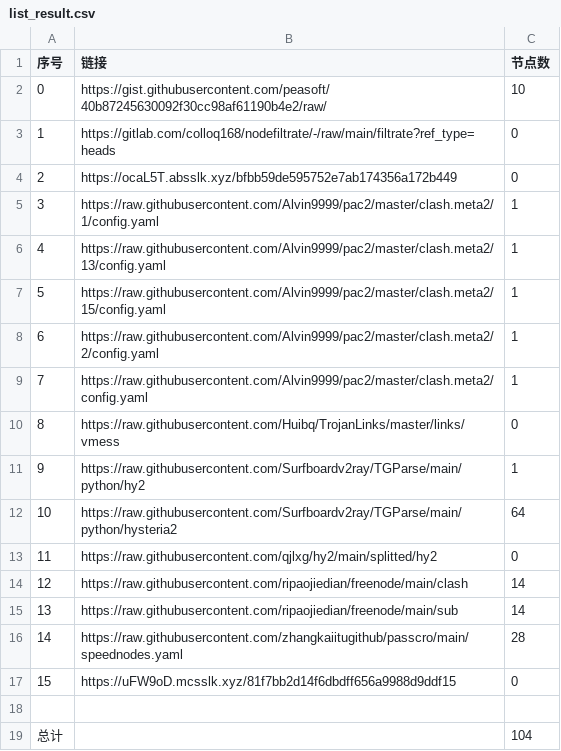
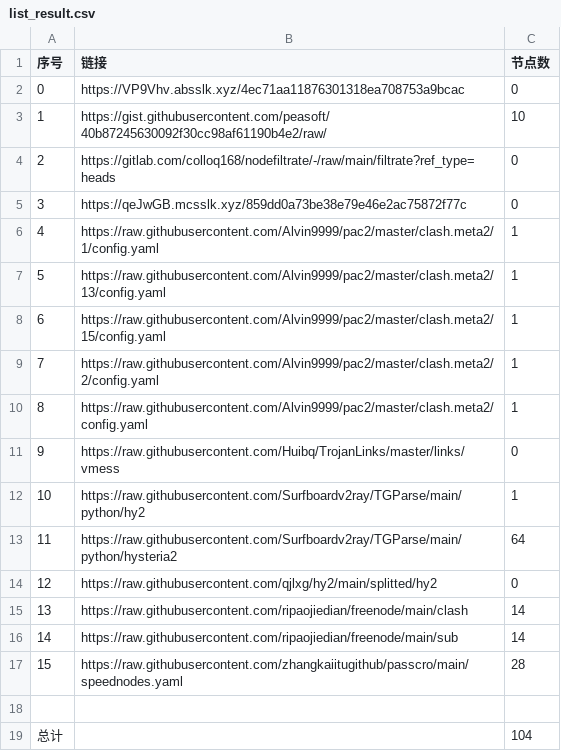
Before and after one commit to wangyu1997/NoMoreWalls, a CSV file: list_result.csv, drawn as a sheet; removed rows and columns are numbered as before the commit, all else as after; the diff names each change by its address in the sheet, - before the commit and + after, or states it on an @@ line.

```diff
--- a/list_result.csv
+++ b/list_result.csv
+row 2: 0 | https://VP9Vhv.absslk.xyz/4ec71aa11876301318ea708753a9bcac | 0
@@ column A (序号) renumbered between rows 3 and 17 @@
-B5 (链接): https://ocaL5T.absslk.xyz/bfbb59de595752e7ab174356a172b449
+B5 (链接): https://qeJwGB.mcsslk.xyz/859dd0a73be38e79e46e2ac75872f77c
-row 17: 15 | https://uFW9oD.mcsslk.xyz/81f7bb2d14f6dbdff656a9988d9ddf15 | 0
```
Also changed, not shown: 3 other files.
